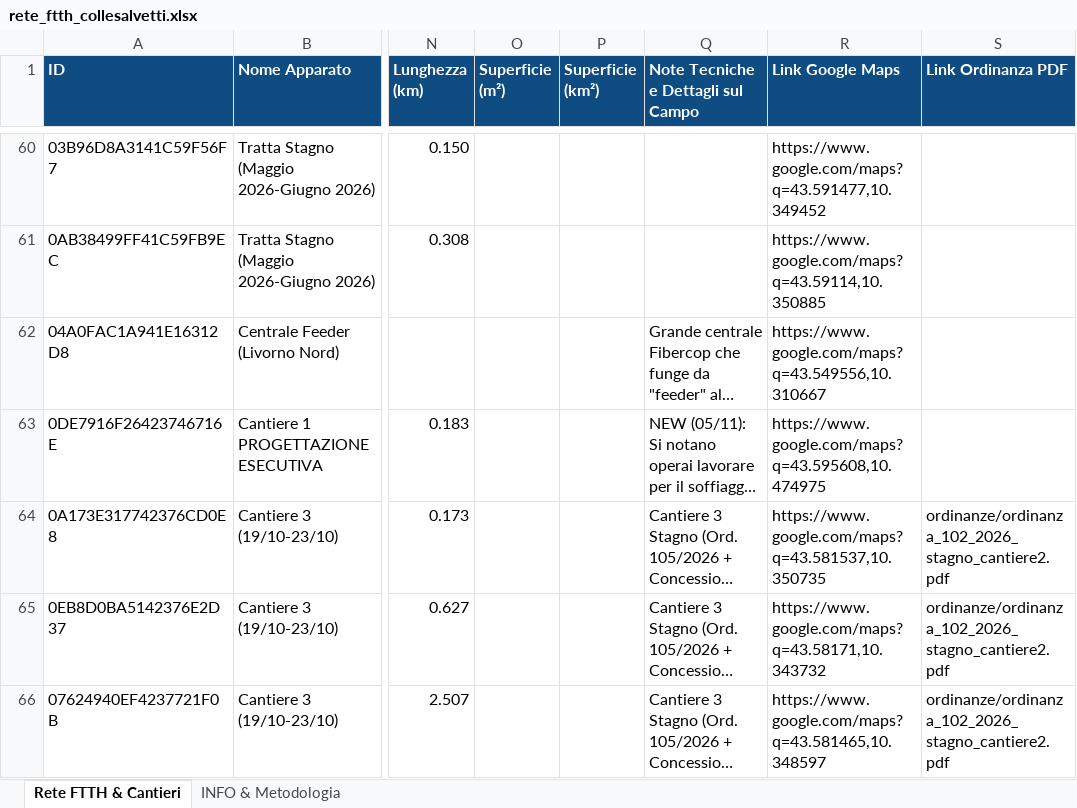
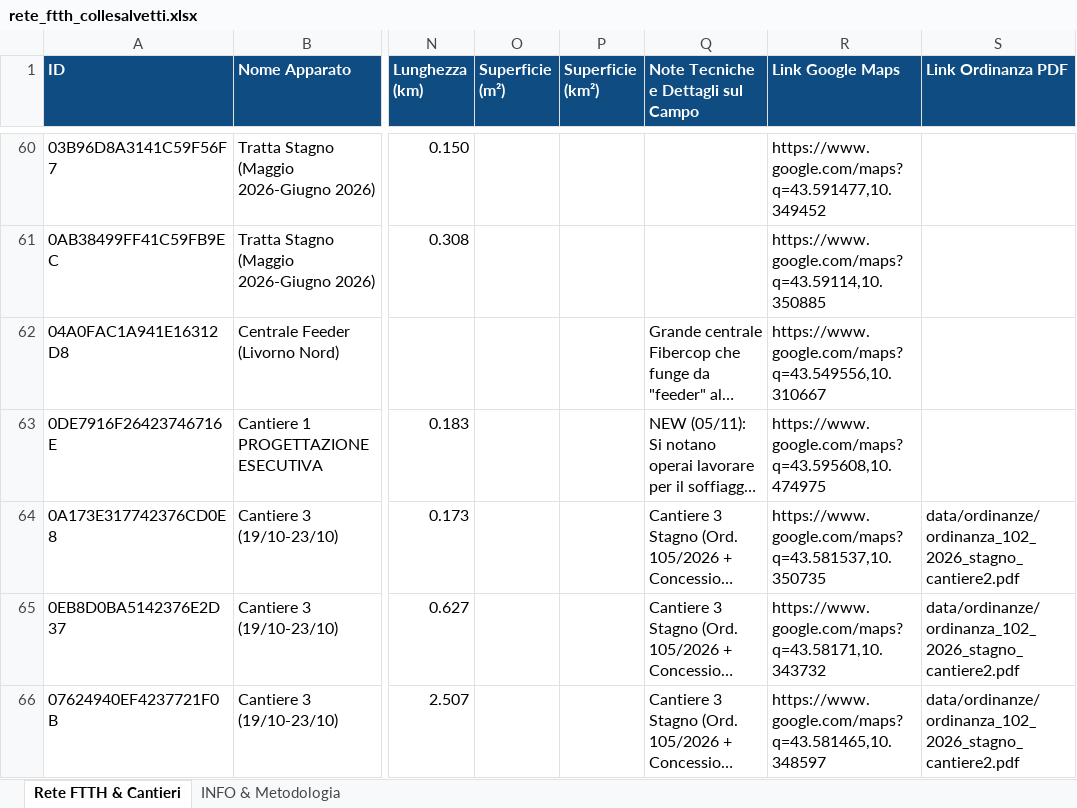
Before and after one commit to hainetsoftware/geofibra, an Excel workbook: data/rete_ftth_collesalvetti.xlsx, sheet Rete FTTH & Cantieri, drawn as a sheet; only a part is shown, gaps mark what is left out; long unchanged cells end in …; values as stored, in another font and other column widths than the file's, no borders; the diff covers the shown part only; the diff names each change by its address in the sheet, - before the commit and + after, or states it on an @@ line.

```diff
--- a/data/rete_ftth_collesalvetti.xlsx (sheet Rete FTTH & Cantieri)
+++ b/data/rete_ftth_collesalvetti.xlsx (sheet Rete FTTH & Cantieri)
-S64:S66 (Link Ordinanza PDF): ordinanze/ordinanza_102_2026_stagno_cantiere2.pdf
+S64:S66 (Link Ordinanza PDF): data/ordinanze/ordinanza_102_2026_stagno_cantiere2.pdf
```
Also changed, not shown: 10 edited cells elsewhere in this sheet, sheet INFO & Metodologia, 31 other files.
